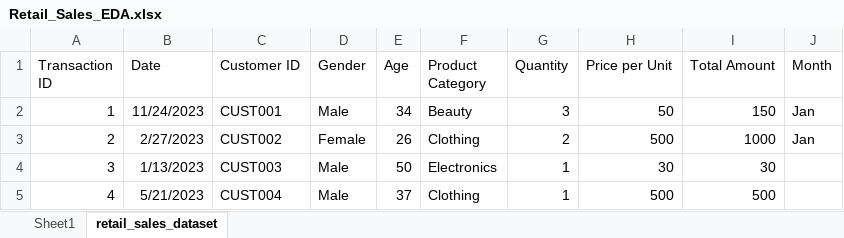
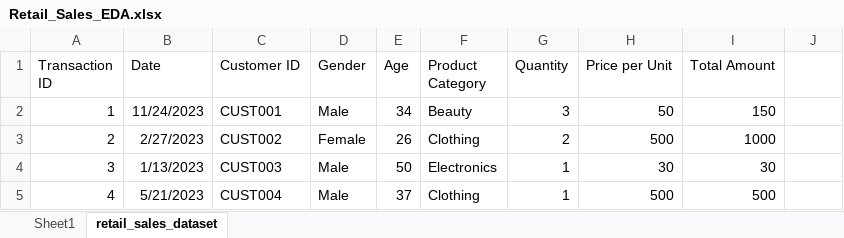
Before and after one commit to shaikaltaf71910-arch/OIBSIP, an Excel workbook: Retail_Sales_EDA.xlsx, sheet retail_sales_dataset, drawn as a sheet; only a part is shown; values as stored, in another font and other column widths than the file's, no borders; the diff names each change by its address in the sheet, - before the commit and + after, or states it on an @@ line.

```diff
--- a/Retail_Sales_EDA.xlsx (sheet retail_sales_dataset)
+++ b/Retail_Sales_EDA.xlsx (sheet retail_sales_dataset)
-J1: Month
+J1: (empty)
-J2:J3: Jan
+J2:J3: (empty)
```
Also changed, not shown: sheet Sheet1, charts or pictures.
